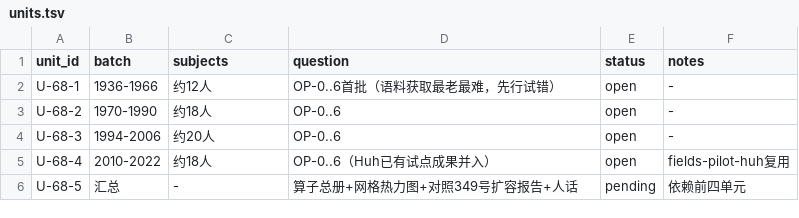
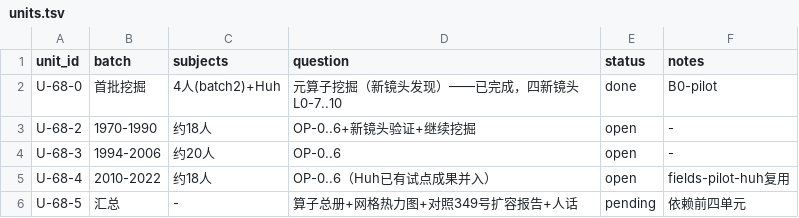
Before and after one commit to math-fournity/Master-Mind, a TSV file: 算思系统/tasks/ot-fields68/matrix/units.tsv, drawn as a sheet.

Commit message:
docs: PROD-011/012+fields68元算子挖掘/镜头缺口扫描/怀尔斯镜头+Meta²层确立

```diff
--- a/算思系统/tasks/ot-fields68/matrix/units.tsv
+++ b/算思系统/tasks/ot-fields68/matrix/units.tsv
@@ -1,4 +1,4 @@
 unit_id	batch	subjects	question	status	notes
-U-68-1	1936-1966	约12人	OP-0..6首批（语料获取最老最难，先行试错）	open	-
-U-68-2	1970-1990	约18人	OP-0..6	open	-
+U-68-0	首批挖掘	4人(batch2)+Huh	元算子挖掘（新镜头发现）——已完成，四新镜头L0-7..10	done	B0-pilot
+U-68-2	1970-1990	约18人	OP-0..6+新镜头验证+继续挖掘	open	-
 U-68-3	1994-2006	约20人	OP-0..6	open	-
```
Also changed, not shown: 8 other files.
